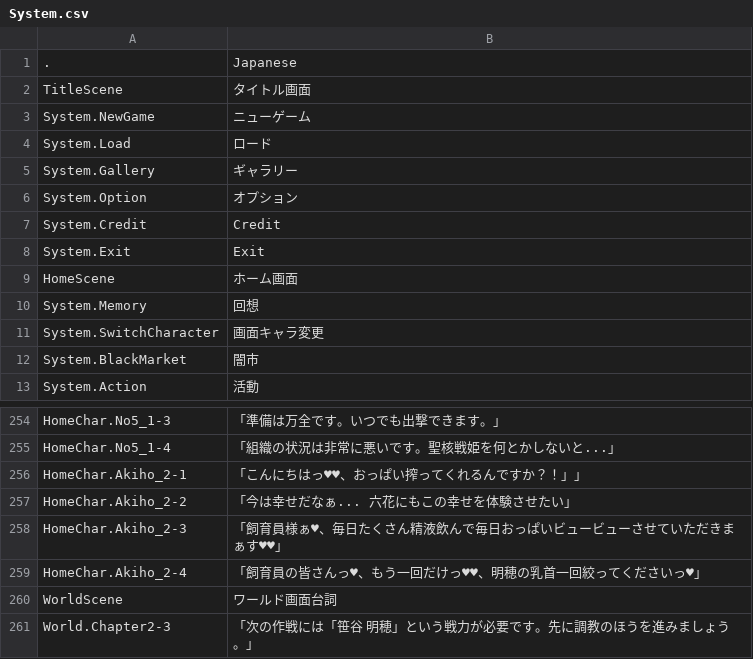
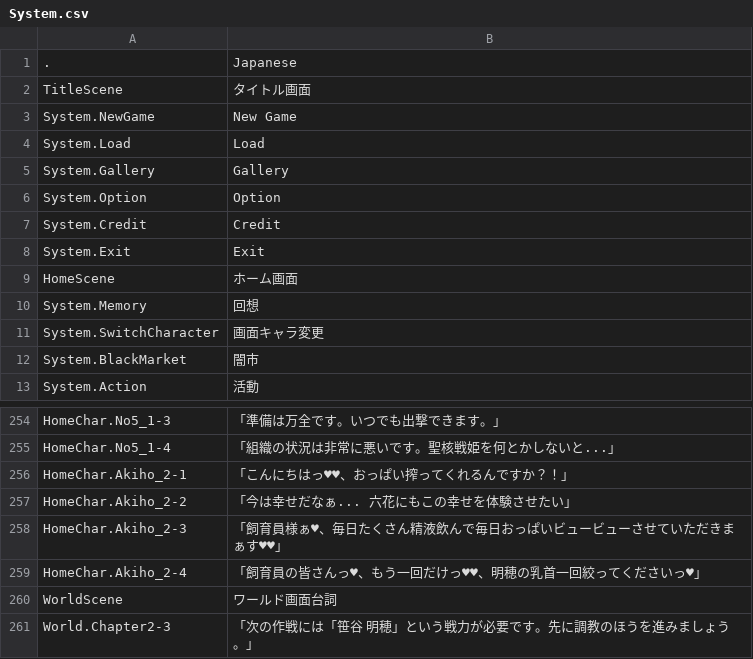
Before and after one commit to maryphun/magicheroines, a CSV file: Assets/Resources/LocalizationSheet/System.csv, drawn as a sheet; only a part is shown, gaps mark what is left out.

```diff
--- a/Assets/Resources/LocalizationSheet/System.csv
+++ b/Assets/Resources/LocalizationSheet/System.csv
@@ -2,6 +2,6 @@
 TitleScene,タイトル画面
-System.NewGame,ニューゲーム
-System.Load,ロード
-System.Gallery,ギャラリー
-System.Option,オプション
+System.NewGame,New Game
+System.Load,Load
+System.Gallery,Gallery
+System.Option,Option
 System.Credit,Credit
@@ -262,3 +262,3 @@ HomeChar.No5_1-3,「準備は万全です。いつでも出撃できます。」
 HomeChar.No5_1-4,「組織の状況は非常に悪いです。聖核戦姫を何とかしないと...」
-HomeChar.Akiho_2-1,「こんにちはっ♥♥、おっぱい搾ってくれるんですか？！」」
+HomeChar.Akiho_2-1,「こんにちはっ♥♥、おっぱい搾ってくれるんですか？！」
 HomeChar.Akiho_2-2,「今は幸せだなぁ... 六花にもこの幸せを体験させたい」
```
Also changed, not shown: 5 other files.
